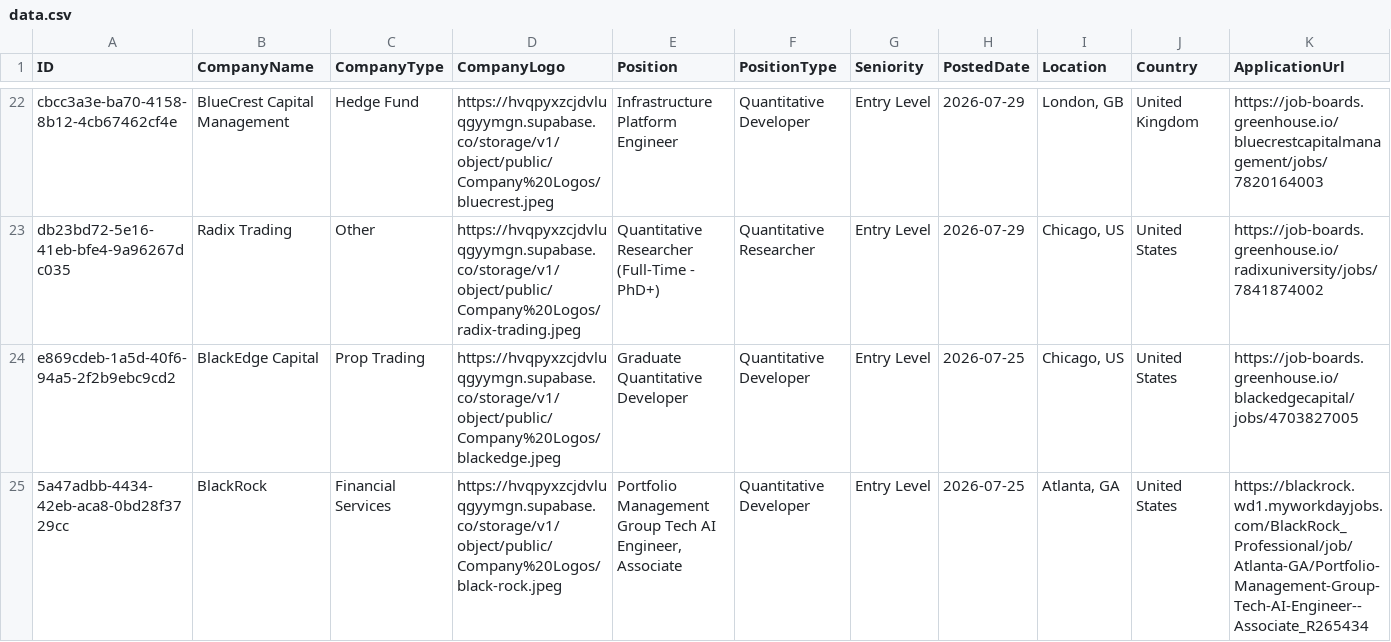
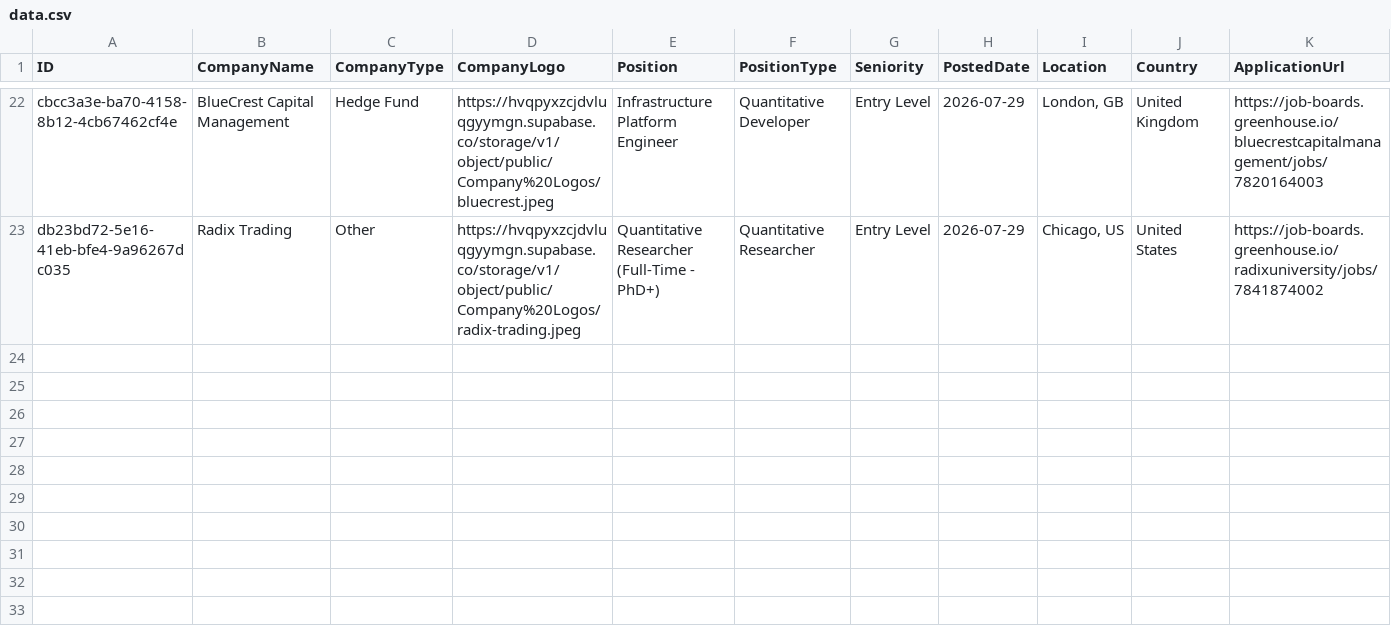
Before and after one commit to ibrahimmudassar/AutoOpenQuant, a CSV file: data.csv, drawn as a sheet; only a part is shown, gaps mark what is left out; rows hold the shown columns only; the diff names each change by its address in the sheet, - before the commit and + after, or states it on an @@ line.

Commit message:
GitHub Actions Bot

```diff
--- a/data.csv
+++ b/data.csv
-row 24: e869cdeb-1a5d-40f6-94a5-2f2b9ebc9cd2 | BlackEdge Capital | Prop Trading | https://hvqpyxzcjdvluqgyymgn.supabase.co/storage/v1/object/public/Company%20Logos/blackedge.jpeg | Graduate Quantitative Developer | Quantitative Developer | Entry Level | 2026-07-25 | Chicago, US | United States | https://job-boards.greenhouse.io/blackedgecapital/jobs/4703827005
-row 25: 5a47adbb-4434-42eb-aca8-0bd28f3729cc | BlackRock | Financial Services | https://hvqpyxzcjdvluqgyymgn.supabase.co/storage/v1/object/public/Company%20Logos/black-rock.jpeg | Portfolio Management Group Tech AI Engineer, Associate | Quantitative Developer | Entry Level | 2026-07-25 | Atlanta, GA | United States | https://blackrock.wd1.myworkdayjobs.com/BlackRock_Professional/job/Atlanta-GA/Portfolio-Management-Group-Tech-AI-Engineer--Associate_R265434
```
